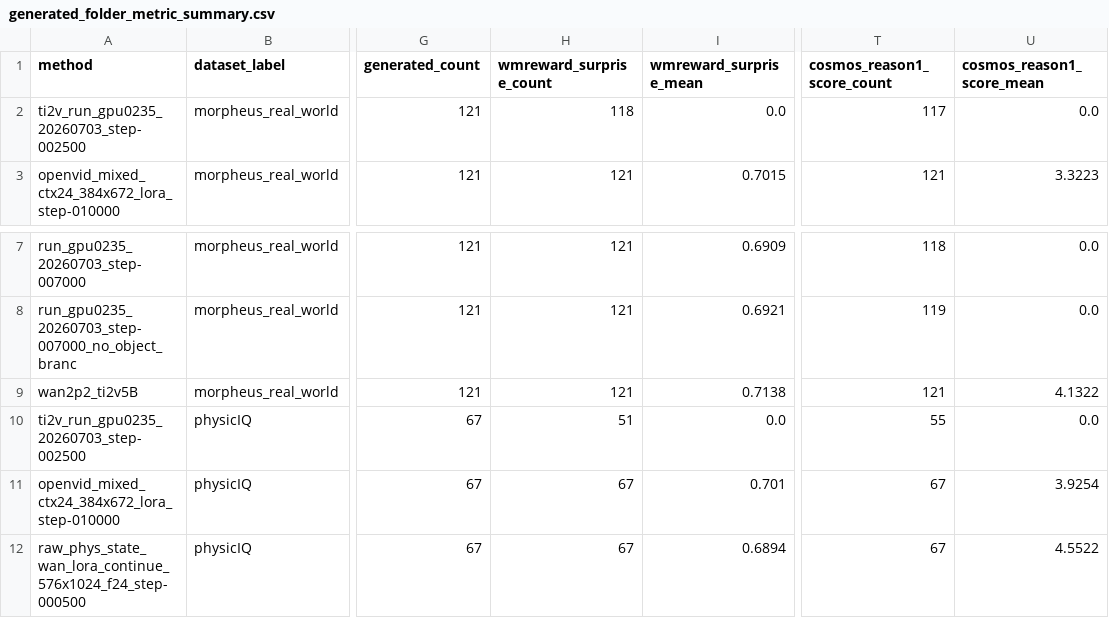
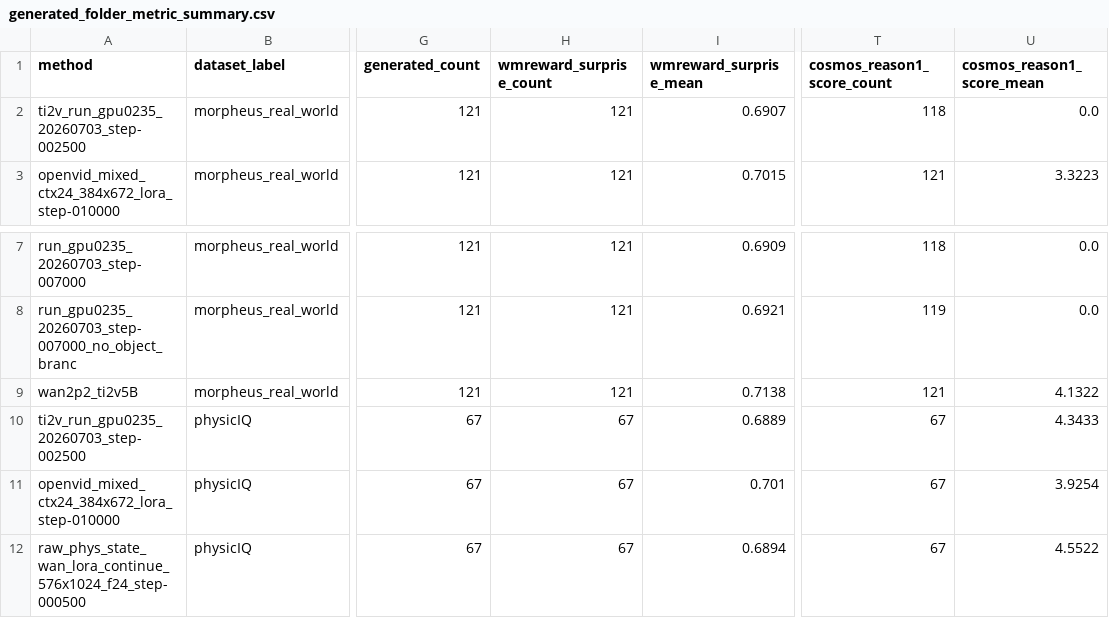
Before and after one commit to GAO7677/Code_Video, a CSV file: Code_data/Code_vjepa_vggt/code_vjepa_vggt/train0705/AAAresults/generated_folder_metric_summary.csv, drawn as a sheet; only a part is shown, gaps mark what is left out; the diff names each change by its address in the sheet, - before the commit and + after, or states it on an @@ line.

```diff
--- a/Code_data/Code_vjepa_vggt/code_vjepa_vggt/train0705/AAAresults/generated_folder_metric_summary.csv
+++ b/Code_data/Code_vjepa_vggt/code_vjepa_vggt/train0705/AAAresults/generated_folder_metric_summary.csv
-H2 (wmreward_surprise_count): 118
+H2 (wmreward_surprise_count): 121
-I2 (wmreward_surprise_mean): 0.0
+I2 (wmreward_surprise_mean): 0.6907
-T2 (cosmos_reason1_score_count): 117
+T2 (cosmos_reason1_score_count): 118
-H10 (wmreward_surprise_count): 51
+H10 (wmreward_surprise_count): 67
-I10 (wmreward_surprise_mean): 0.0
+I10 (wmreward_surprise_mean): 0.6889
-T10 (cosmos_reason1_score_count): 55
+T10 (cosmos_reason1_score_count): 67
-U10 (cosmos_reason1_score_mean): 0.0
+U10 (cosmos_reason1_score_mean): 4.3433
```
Also changed, not shown: 1 other file.
